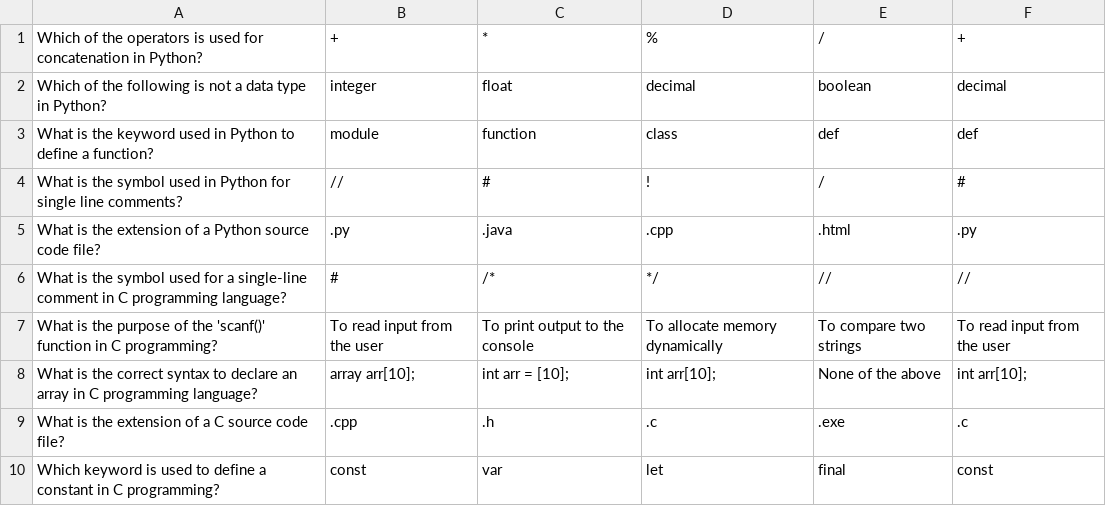
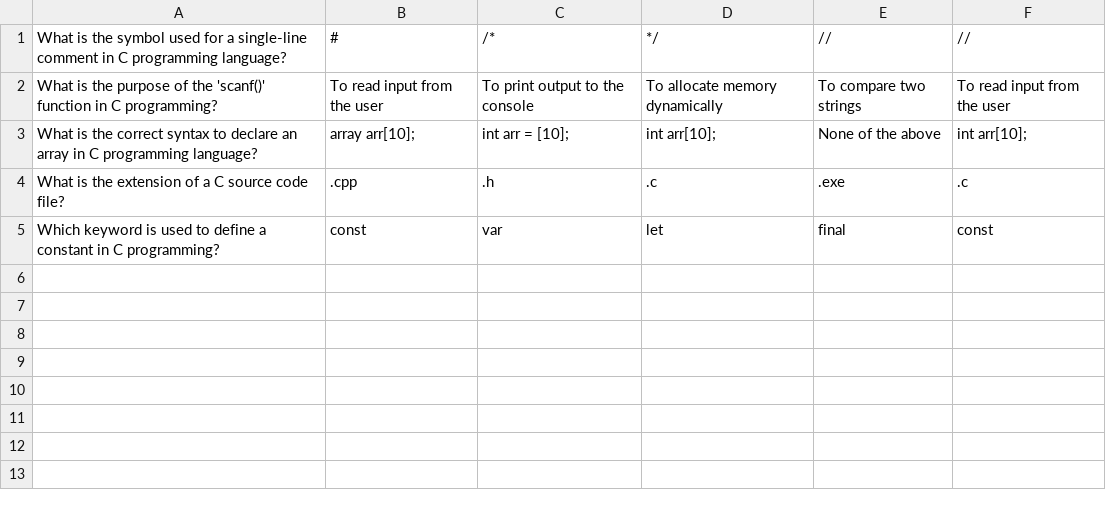
Before and after one commit to LisonLau/CITS3002-Project, a CSV file: QuestionBank/CQuestions/mcqc.csv (was QuestionBank/mcq.csv), drawn as a sheet.

```diff
--- a/QuestionBank/mcq.csv
+++ b/QuestionBank/CQuestions/mcqc.csv
@@ -1,6 +1 @@
-Which of the operators is used for concatenation in Python?,+,*,%,/,+
-Which of the following is not a data type in Python?,integer,float,decimal,boolean,decimal
-What is the keyword used in Python to define a function?,module,function,class,def,def
-What is the symbol used in Python for single line comments?,//,#,!,/,#
-What is the extension of a Python source code file?,.py,.java,.cpp,.html,.py
 What is the symbol used for a single-line comment in C programming language?,#,/*,*/,//,//
```
Also changed, not shown: 9 other files.
